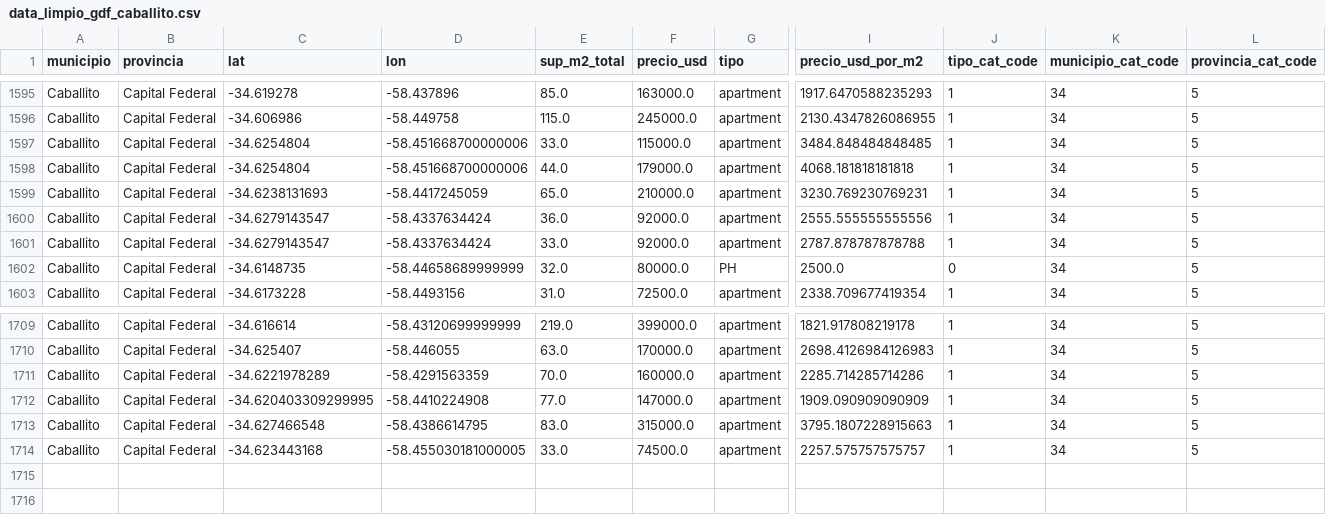
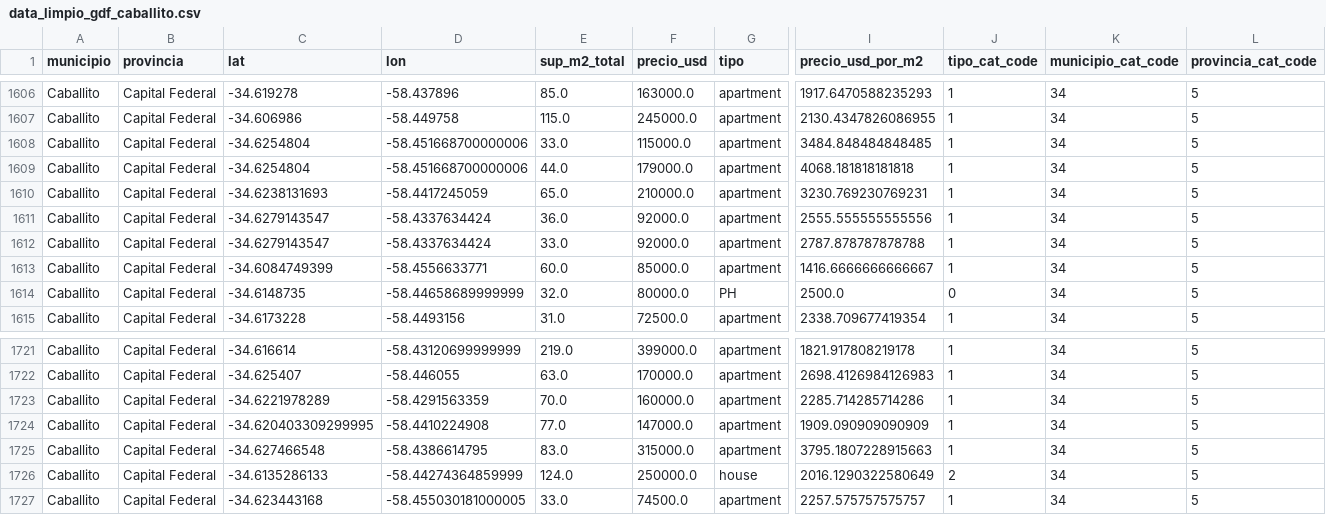
Before and after one commit to LuiosDyet/dh-ds-pi-1, a CSV file: TP2/data/data_limpio_gdf_caballito.csv, drawn as a sheet; only a part is shown, gaps mark what is left out; rows hold the shown columns only; the diff covers the shown part only; the diff names each change by its address in the sheet, - before the commit and + after, or states it on an @@ line.

```diff
--- a/TP2/data/data_limpio_gdf_caballito.csv
+++ b/TP2/data/data_limpio_gdf_caballito.csv
+row 1613: Caballito | Capital Federal | -34.6084749399 | -58.4556633771 | 60.0 | 85000.0 | apartment | 1416.6666666666667 | 1 | 34 | 5
+row 1726: Caballito | Capital Federal | -34.6135286133 | -58.44274364859999 | 124.0 | 250000.0 | house | 2016.1290322580649 | 2 | 34 | 5
```
Also changed, not shown: 11 added rows elsewhere in this file, 13 other files.
